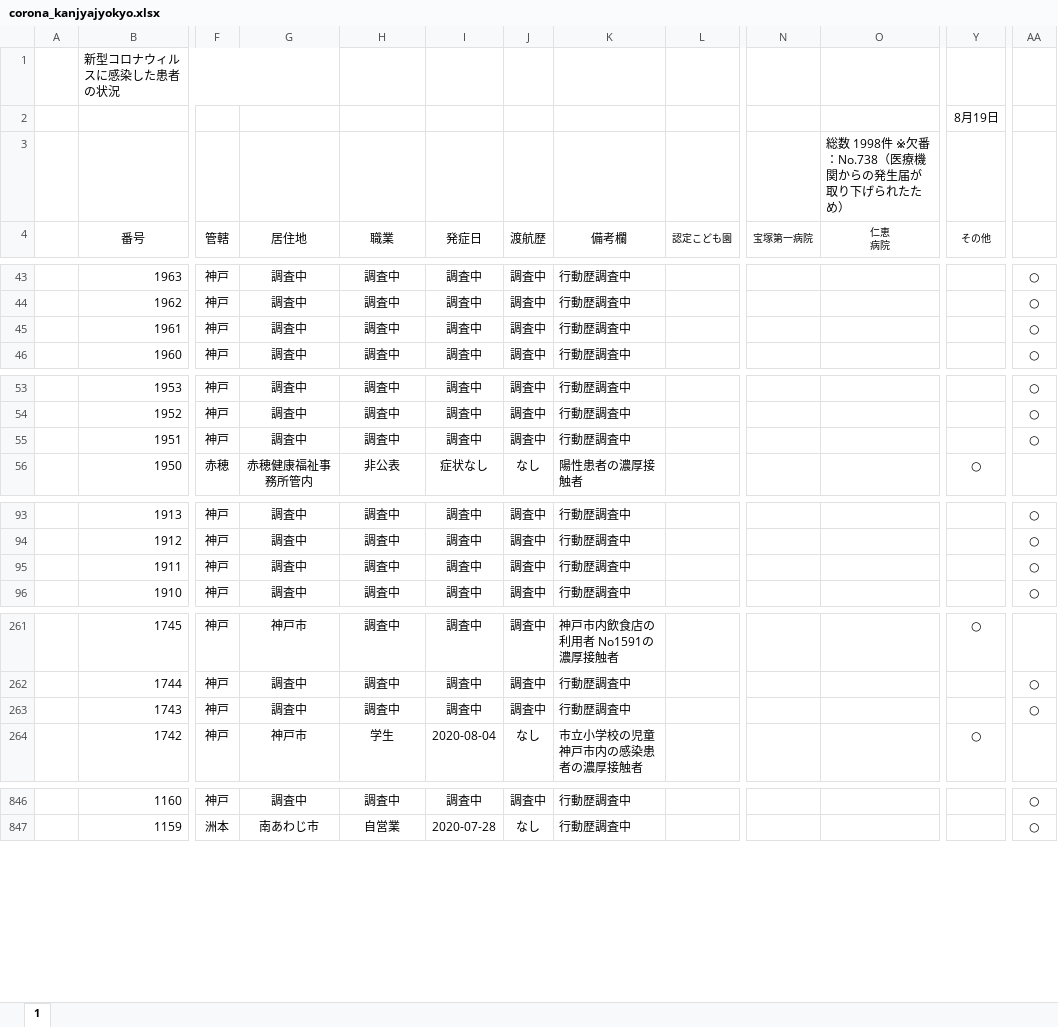
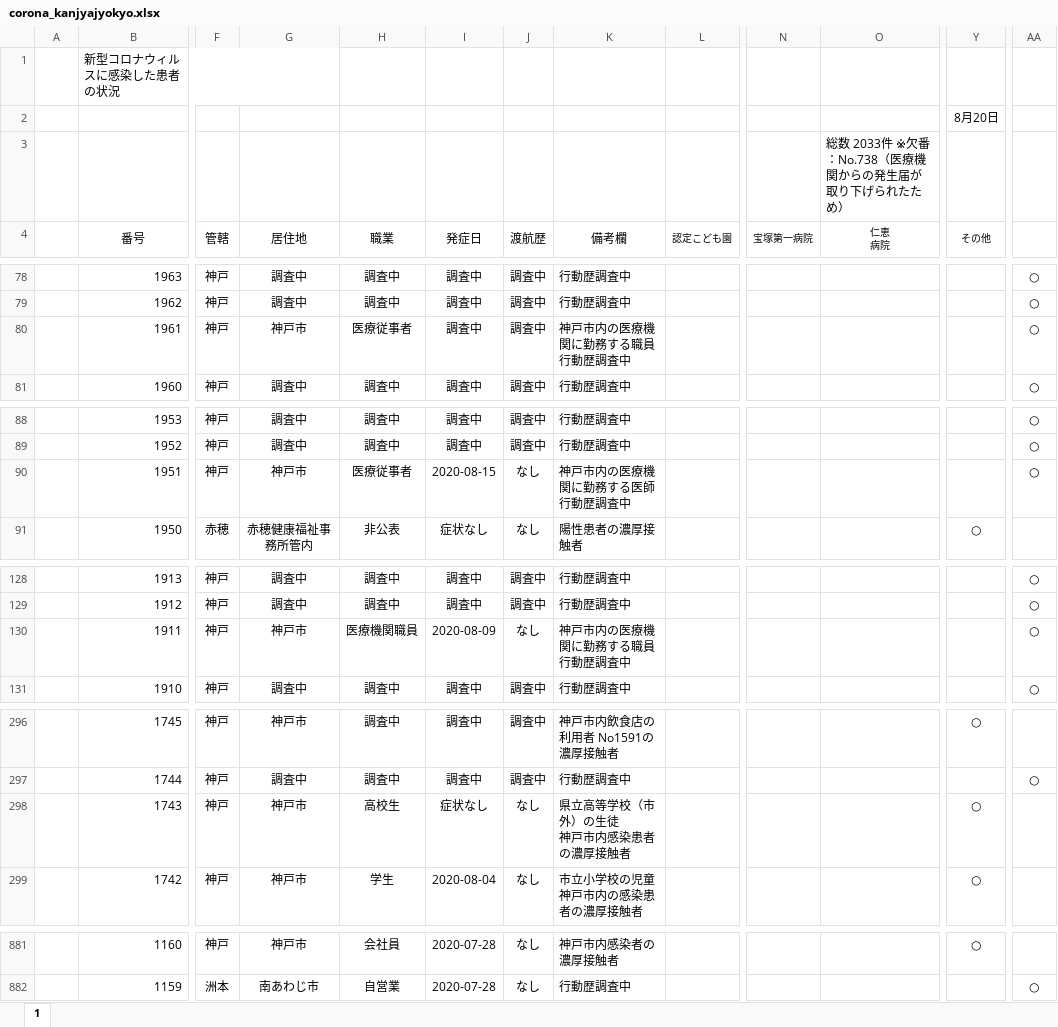
Before and after one commit to stop-covid19-hyogo/covid19-scraping, an Excel workbook: corona_kanjyajyokyo.xlsx, sheet 1, drawn as a sheet; only a part is shown, gaps mark what is left out; values as stored, in another font and other column widths than the file's, no borders; charts and pictures not drawn; addresses are those after the commit; ↵ is a line break in a cell; the diff covers the shown part only; the diff names each change by its address in the sheet, - before the commit and + after, or states it on an @@ line.

```diff
--- a/corona_kanjyajyokyo.xlsx (sheet 1)
+++ b/corona_kanjyajyokyo.xlsx (sheet 1)
-Y2 (その他): 8月19日
+Y2 (その他): 8月20日
-O3 (仁恵 病院): 総数 1998件 ※欠番：No.738（医療機関からの発生届が取り下げられたため）
+O3 (仁恵 病院): 総数 2033件 ※欠番：No.738（医療機関からの発生届が取り下げられたため）
-G80 (居住地): 調査中
+G80 (居住地): 神戸市
-H80 (職業): 調査中
+H80 (職業): 医療従事者
-K80 (備考欄): 行動歴調査中
+K80 (備考欄): 神戸市内の医療機関に勤務する職員 ↵ 行動歴調査中
-G90 (居住地): 調査中
+G90 (居住地): 神戸市
-H90 (職業): 調査中
+H90 (職業): 医療従事者
-I90 (発症日): 調査中
+I90 (発症日): 2020-08-15
-J90 (渡航歴): 調査中
+J90 (渡航歴): なし
-K90 (備考欄): 行動歴調査中
+K90 (備考欄): 神戸市内の医療機関に勤務する医師 ↵ 行動歴調査中
-G130 (居住地): 調査中
+G130 (居住地): 神戸市
-H130 (職業): 調査中
+H130 (職業): 医療機関職員
-I130 (発症日): 調査中
+I130 (発症日): 2020-08-09
-J130 (渡航歴): 調査中
+J130 (渡航歴): なし
-K130 (備考欄): 行動歴調査中
+K130 (備考欄): 神戸市内の医療機関に勤務する職員 ↵ 行動歴調査中
-G298 (居住地): 調査中
+G298 (居住地): 神戸市
-H298 (職業): 調査中
+H298 (職業): 高校生
-I298 (発症日): 調査中
+I298 (発症日): 症状なし
-J298 (渡航歴): 調査中
+J298 (渡航歴): なし
-K298 (備考欄): 行動歴調査中
+K298 (備考欄): 県立高等学校（市外）の生徒 ↵ 神戸市内感染患者の濃厚接触者
-Y298 (その他): (empty)
+Y298 (その他): ○
-AA298: ○
+AA298: (empty)
-G881 (居住地): 調査中
+G881 (居住地): 神戸市
-H881 (職業): 調査中
+H881 (職業): 会社員
-I881 (発症日): 調査中
+I881 (発症日): 2020-07-28
-J881 (渡航歴): 調査中
+J881 (渡航歴): なし
-K881 (備考欄): 行動歴調査中
+K881 (備考欄): 神戸市内感染者の濃厚接触者
-Y881 (その他): (empty)
+Y881 (その他): ○
-AA881: ○
+AA881: (empty)
```
Also changed, not shown: 35 added rows and 64 edited cells elsewhere in this sheet, formulas that keep their value, charts or pictures, pcr.xlsx, yousei.xlsx, 14 other files.
